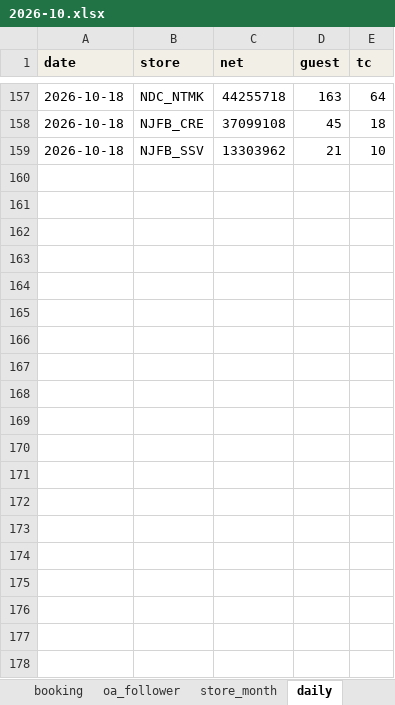
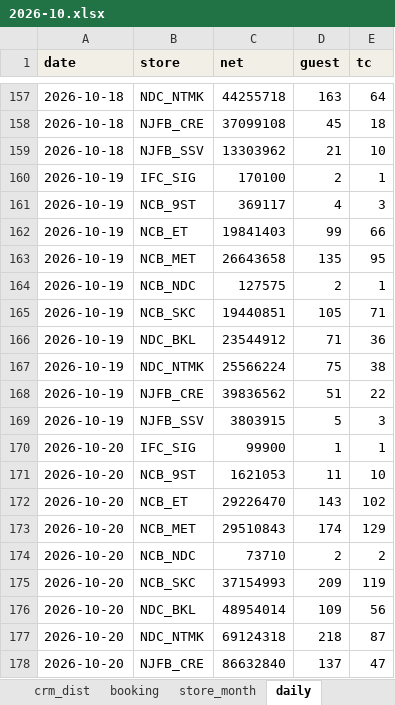
Before and after one commit to atkbluesky/noire-fnb, an Excel workbook: data_input/monthly/2026-10.xlsx, sheet daily, drawn as a sheet; only a part is shown, gaps mark what is left out; values as stored, in another font and other column widths than the file's, no borders; the diff covers the shown part only; the diff names each change by its address in the sheet, - before the commit and + after, or states it on an @@ line.

```diff
--- a/data_input/monthly/2026-10.xlsx (sheet daily)
+++ b/data_input/monthly/2026-10.xlsx (sheet daily)
+row 160: 2026-10-19 | IFC_SIG | 170100 | 2 | 1
+row 161: 2026-10-19 | NCB_9ST | 369117 | 4 | 3
+row 162: 2026-10-19 | NCB_ET | 19841403 | 99 | 66
+row 163: 2026-10-19 | NCB_MET | 26643658 | 135 | 95
+row 164: 2026-10-19 | NCB_NDC | 127575 | 2 | 1
+row 165: 2026-10-19 | NCB_SKC | 19440851 | 105 | 71
+row 166: 2026-10-19 | NDC_BKL | 23544912 | 71 | 36
+row 167: 2026-10-19 | NDC_NTMK | 25566224 | 75 | 38
+row 168: 2026-10-19 | NJFB_CRE | 39836562 | 51 | 22
+row 169: 2026-10-19 | NJFB_SSV | 3803915 | 5 | 3
+row 170: 2026-10-20 | IFC_SIG | 99900 | 1 | 1
+row 171: 2026-10-20 | NCB_9ST | 1621053 | 11 | 10
+row 172: 2026-10-20 | NCB_ET | 29226470 | 143 | 102
+row 173: 2026-10-20 | NCB_MET | 29510843 | 174 | 129
+row 174: 2026-10-20 | NCB_NDC | 73710 | 2 | 2
+row 175: 2026-10-20 | NCB_SKC | 37154993 | 209 | 119
+row 176: 2026-10-20 | NDC_BKL | 48954014 | 109 | 56
+row 177: 2026-10-20 | NDC_NTMK | 69124318 | 218 | 87
+row 178: 2026-10-20 | NJFB_CRE | 86632840 | 137 | 47
```
Also changed, not shown: 44 added rows elsewhere in this sheet, sheet product_month, sheet fact_promo_day, sheet heat, sheet payment, sheet daypart, sheet recon, 12 more sheets, other sheet tabs, data_input/02_snapshot.xlsx, data_input/03_campaign.xlsx, 20 other files.
